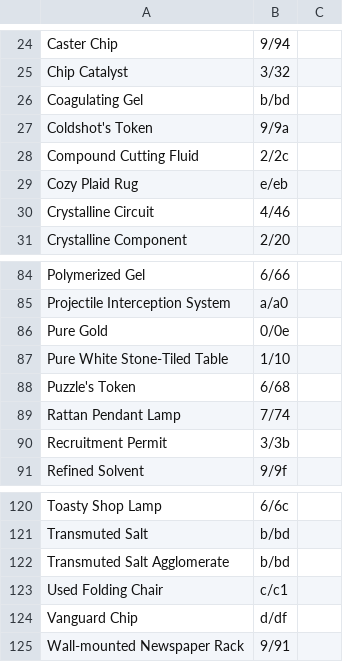
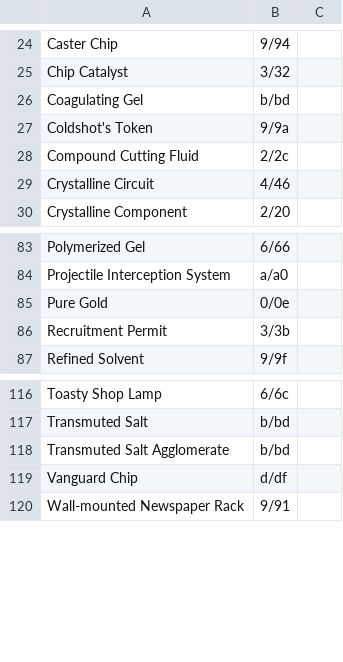
Before and after one commit to i2van/ArknightsLINQPad, a TSV file: data/Images.tsv, drawn as a sheet; only a part is shown, gaps mark what is left out.

```diff
--- a/data/Images.tsv
+++ b/data/Images.tsv
@@ -28,3 +28,2 @@ Coldshot's Token	9/9a
 Compound Cutting Fluid	2/2c
-Cozy Plaid Rug	e/eb
 Crystalline Circuit	4/46
@@ -86,5 +85,2 @@ Projectile Interception System	a/a0
 Pure Gold	0/0e
-Pure White Stone-Tiled Table	1/10
-Puzzle's Token	6/68
-Rattan Pendant Lamp	7/74
 Recruitment Permit	3/3b
@@ -122,3 +118,2 @@ Transmuted Salt	b/bd
 Transmuted Salt Agglomerate	b/bd
-Used Folding Chair	c/c1
 Vanguard Chip	d/df
```
Also changed, not shown: 1 other file.
